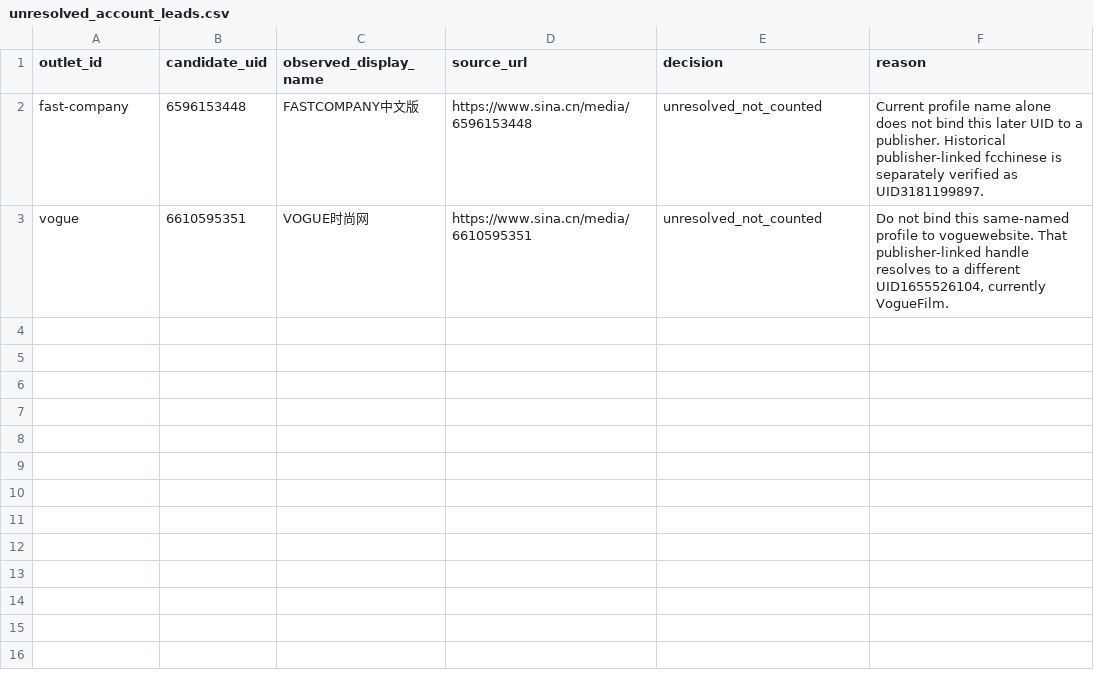
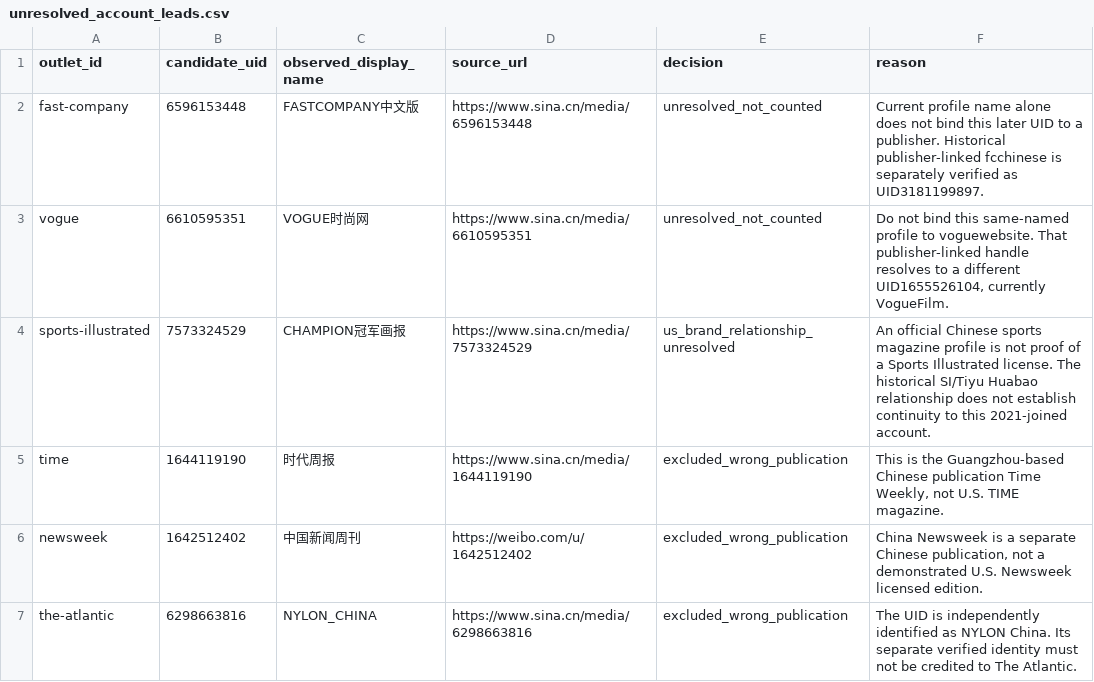
Before and after one commit to hanshanley/china-us-relation-change, a CSV file: data/discovery/unresolved_account_leads.csv, drawn as a sheet; the diff names each change by its address in the sheet, - before the commit and + after, or states it on an @@ line.

Commit message:
Verify further publisher accounts and guard archived brand identity

```diff
--- a/data/discovery/unresolved_account_leads.csv
+++ b/data/discovery/unresolved_account_leads.csv
+row 4: sports-illustrated | 7573324529 | CHAMPION冠军画报 | https://www.sina.cn/media/7573324529 | us_brand_relationship_unresolved | An official Chinese sports magazine profile is not proof of a Sports Illustrated license. The historical SI/Tiyu Huabao relationship does not establish continuity to this 2021-joined account.
+row 5: time | 1644119190 | 时代周报 | https://www.sina.cn/media/1644119190 | excluded_wrong_publication | This is the Guangzhou-based Chinese publication Time Weekly, not U.S. TIME magazine.
+row 6: newsweek | 1642512402 | 中国新闻周刊 | https://weibo.com/u/1642512402 | excluded_wrong_publication | China Newsweek is a separate Chinese publication, not a demonstrated U.S. Newsweek licensed edition.
+row 7: the-atlantic | 6298663816 | NYLON_CHINA | https://www.sina.cn/media/6298663816 | excluded_wrong_publication | The UID is independently identified as NYLON China. Its separate verified identity must not be credited to The Atlantic.
```
Also changed, not shown: 6 other files.
